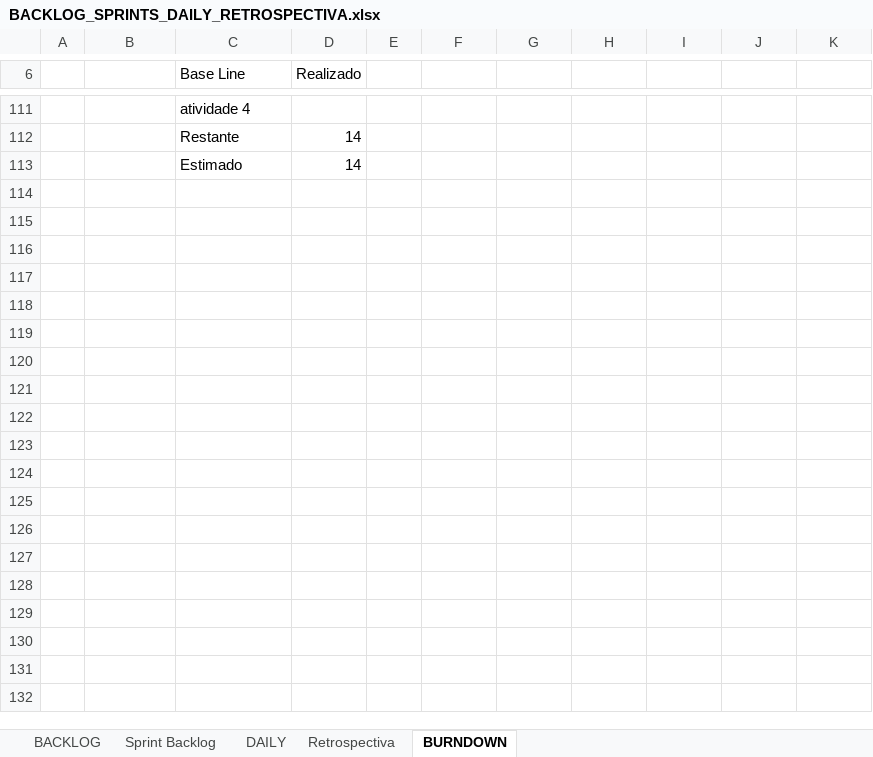
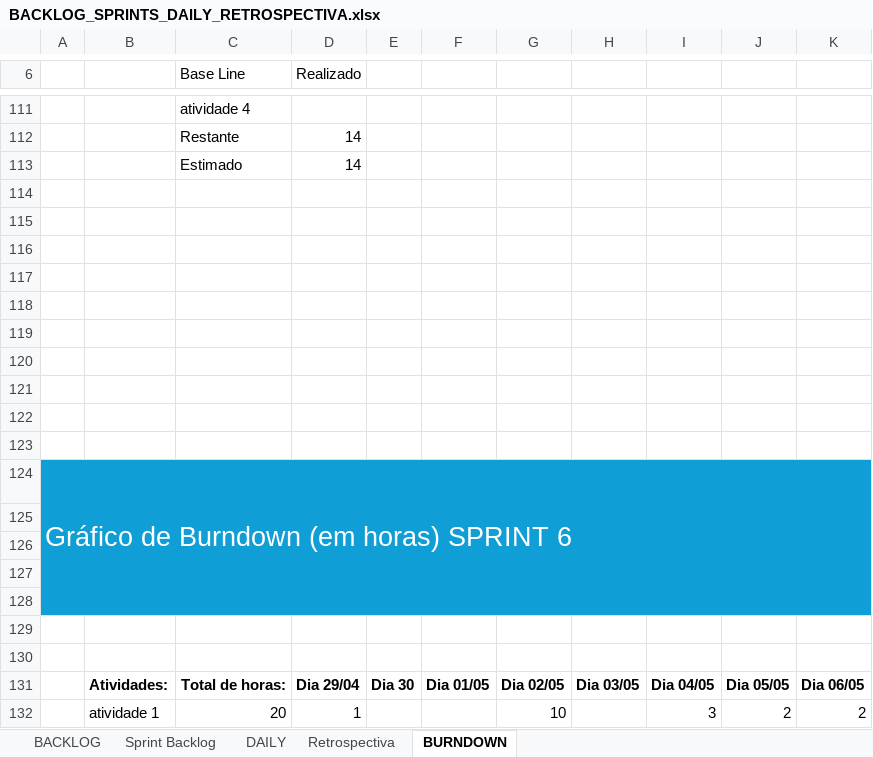
Before and after one commit to Tocaccelli/Pim-Terceiro-Semestre-, an Excel workbook: BackLog Produto/BACKLOG_SPRINTS_DAILY_RETROSPECTIVA.xlsx, sheet BURNDOWN, drawn as a sheet; only a part is shown, gaps mark what is left out; values as stored, in another font and other column widths than the file's, no borders; charts and pictures not drawn; the diff covers the shown part only; the diff names each change by its address in the sheet, - before the commit and + after, or states it on an @@ line.

Commit message:
fix: arrumando gráfico BURNDOWN

```diff
--- a/BackLog Produto/BACKLOG_SPRINTS_DAILY_RETROSPECTIVA.xlsx (sheet BURNDOWN)
+++ b/BackLog Produto/BACKLOG_SPRINTS_DAILY_RETROSPECTIVA.xlsx (sheet BURNDOWN)
+row 114: (empty)
+row 115: (empty)
+row 116: (empty)
+row 117: (empty)
+row 118: (empty)
+row 119: (empty)
+row 120: (empty)
+row 121: (empty)
+row 122: (empty)
+row 123: (empty)
+row 124: Gráfico de Burndown (em horas) SPRINT 6
+row 125: (empty)
+row 126: (empty)
+row 127: (empty)
+row 128: (empty)
+row 129: (empty)
+row 130: (empty)
+row 131:  | Atividades: | Total de horas: | Dia 29/04 | Dia 30 | Dia 01/05 | Dia 02/05 | Dia 03/05 | Dia 04/05 | Dia 05/05 | Dia 06/05
+row 132:  | atividade 1 | 20 | 1 |  |  | 10 |  | 3 | 2 | 2
```
Also changed, not shown: 11 added rows elsewhere in this sheet, sheet DAILY, sheet Sprint Backlog, sheet Retrospectiva, charts or pictures.
